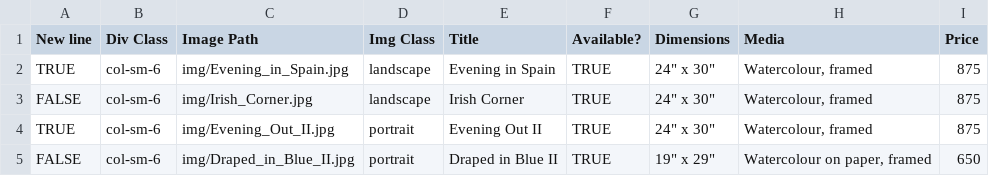
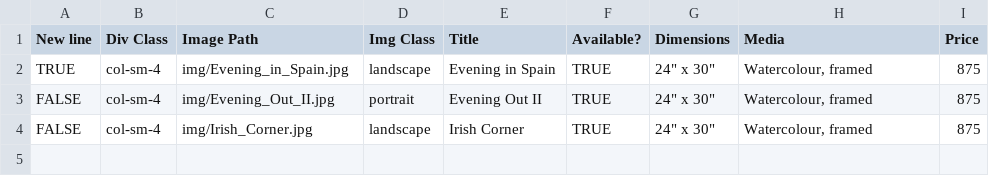
Before and after one commit to BYachnin/linayachninsite, a CSV file: paintings/available_watercolours.csv, drawn as a sheet.

Commit message:
Marked Coastal Colours and Draped in Blue II as sold

```diff
--- a/paintings/available_watercolours.csv
+++ b/paintings/available_watercolours.csv
@@ -1,5 +1,4 @@
 New line,Div Class,Image Path,Img Class,Title,Available?,Dimensions,Media,Price
-TRUE,col-sm-6,img/Evening_in_Spain.jpg,landscape,Evening in Spain,TRUE,"24"" x 30""","Watercolour, framed",875
-FALSE,col-sm-6,img/Irish_Corner.jpg,landscape,Irish Corner,TRUE,"24"" x 30""","Watercolour, framed",875
-TRUE,col-sm-6,img/Evening_Out_II.jpg,portrait,Evening Out II,TRUE,"24"" x 30""","Watercolour, framed",875
-FALSE,col-sm-6,img/Draped_in_Blue_II.jpg,portrait,Draped in Blue II,TRUE,"19"" x 29""","Watercolour on paper, framed",650
+TRUE,col-sm-4,img/Evening_in_Spain.jpg,landscape,Evening in Spain,TRUE,"24"" x 30""","Watercolour, framed",875
+FALSE,col-sm-4,img/Evening_Out_II.jpg,portrait,Evening Out II,TRUE,"24"" x 30""","Watercolour, framed",875
+FALSE,col-sm-4,img/Irish_Corner.jpg,landscape,Irish Corner,TRUE,"24"" x 30""","Watercolour, framed",875
```
Also changed, not shown: paintings/available_oils.csv, paintings/florals_watercolours.csv, 1 other file.
